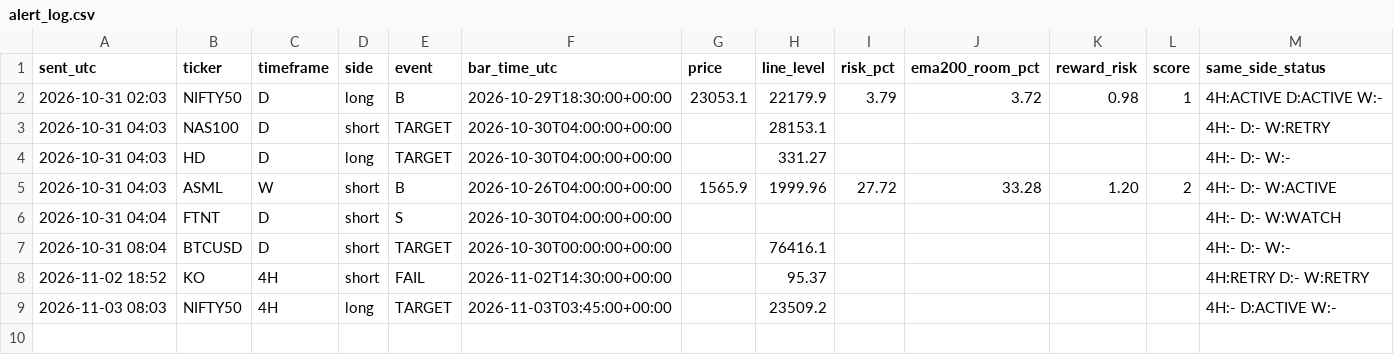
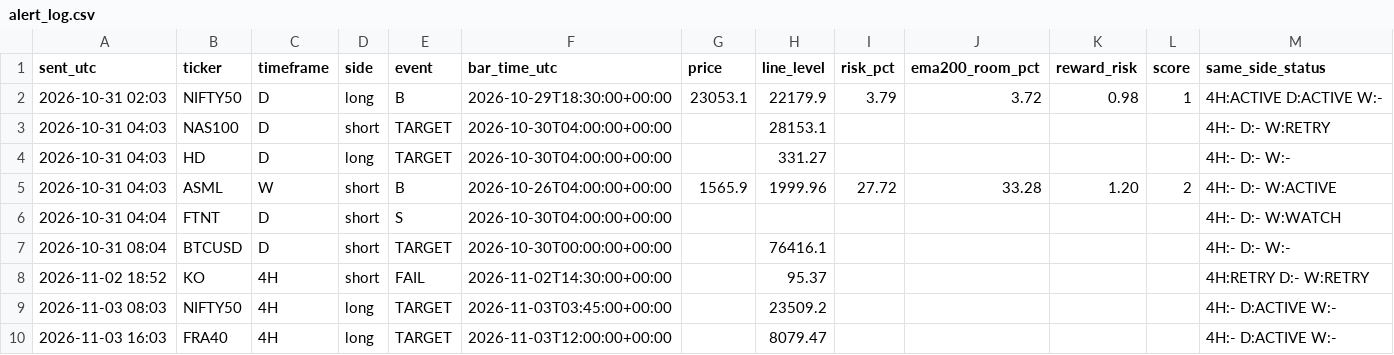
Before and after one commit to pkgfinance2022/rsi-scanner, a CSV file: alert_log.csv, drawn as a sheet; the diff names each change by its address in the sheet, - before the commit and + after, or states it on an @@ line.

```diff
--- a/alert_log.csv
+++ b/alert_log.csv
+row 10: 2026-11-03 16:03 | FRA40 | 4H | long | TARGET | 2026-11-03T12:00:00+00:00 |  | 8079.47 |  |  |  |  | 4H:- D:ACTIVE W:-
```
